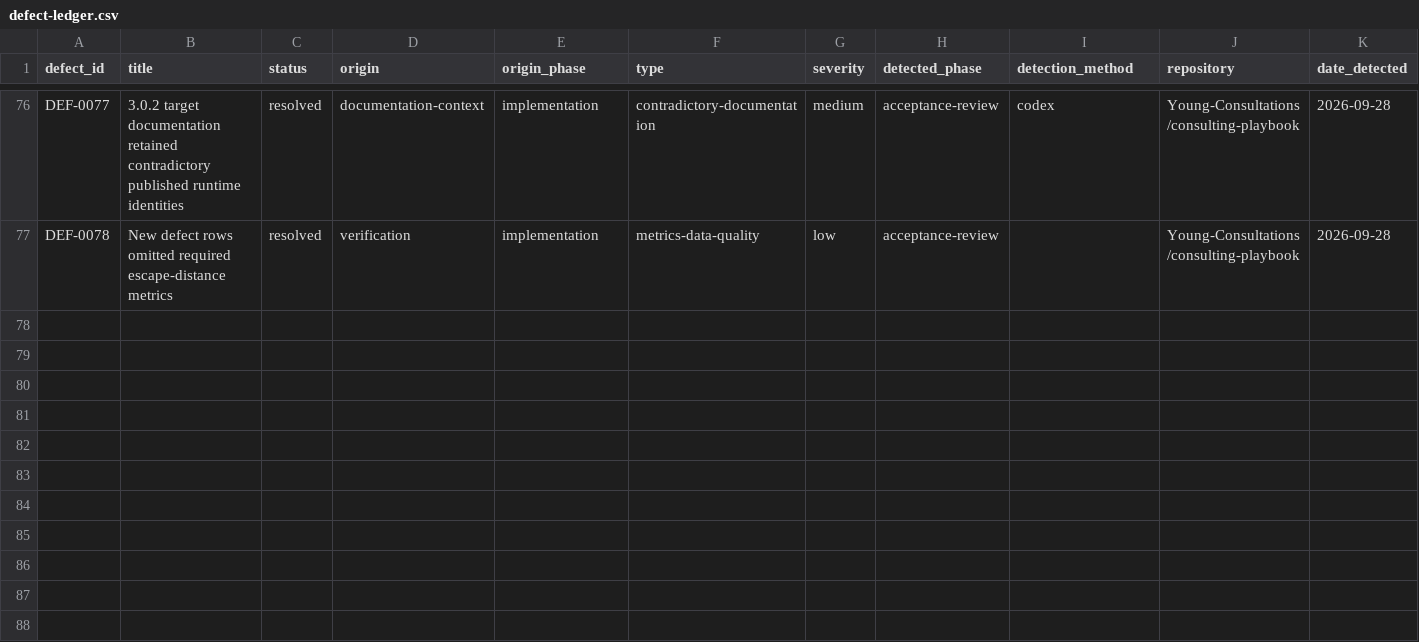
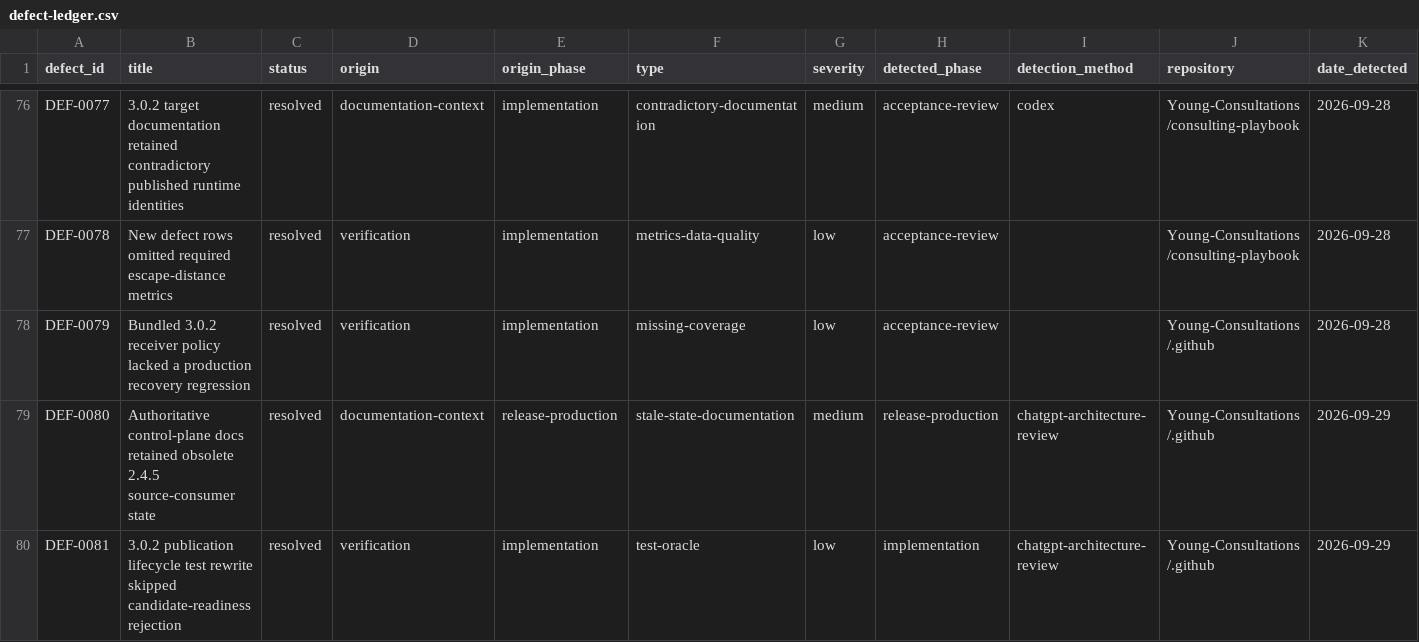
Before and after one commit to Young-Consultations/consulting-playbook, a CSV file: ai-sdlc/defects/defect-ledger.csv, drawn as a sheet; only a part is shown, gaps mark what is left out; rows hold the shown columns only; the diff names each change by its address in the sheet, - before the commit and + after, or states it on an @@ line.

Commit message:
Capture DEF-0079 bundled receiver policy regression gap (#76)

```diff
--- a/ai-sdlc/defects/defect-ledger.csv
+++ b/ai-sdlc/defects/defect-ledger.csv
+row 78: DEF-0079 | Bundled 3.0.2 receiver policy lacked a production recovery regression | resolved | verification | implementation | missing-coverage | low | acceptance-review |  | Young-Consultations/.github | 2026-09-28
+row 79: DEF-0080 | Authoritative control-plane docs retained obsolete 2.4.5 source-consumer state | resolved | documentation-context | release-production | stale-state-documentation | medium | release-production | chatgpt-architecture-review | Young-Consultations/.github | 2026-09-29
+row 80: DEF-0081 | 3.0.2 publication lifecycle test rewrite skipped candidate-readiness rejection | resolved | verification | implementation | test-oracle | low | implementation | chatgpt-architecture-review | Young-Consultations/.github | 2026-09-29
```
